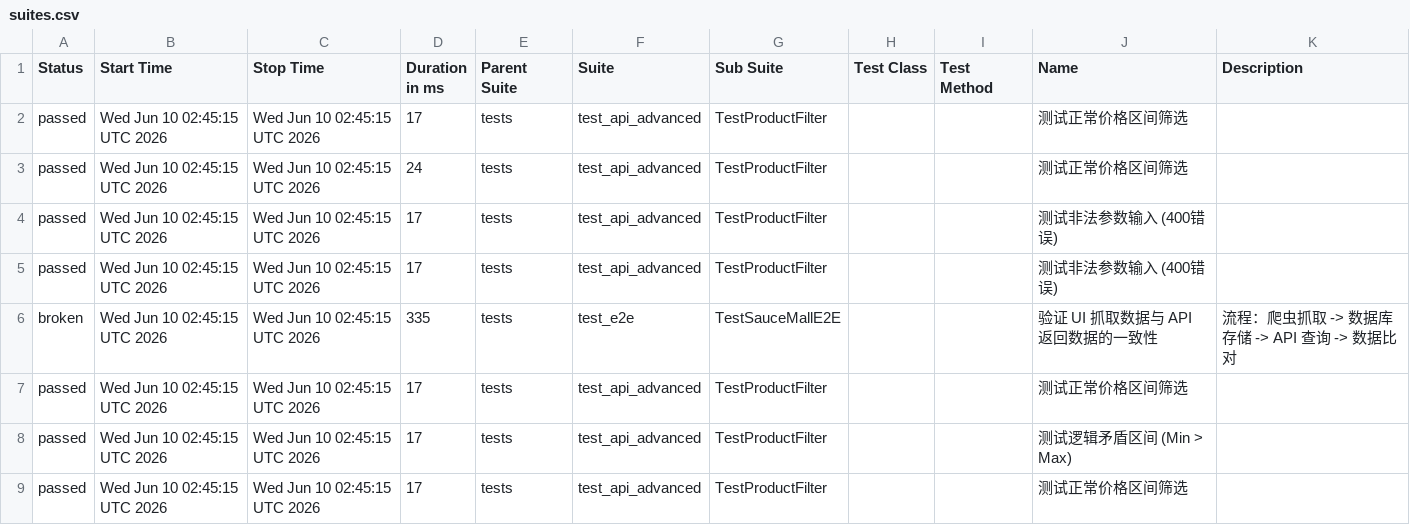
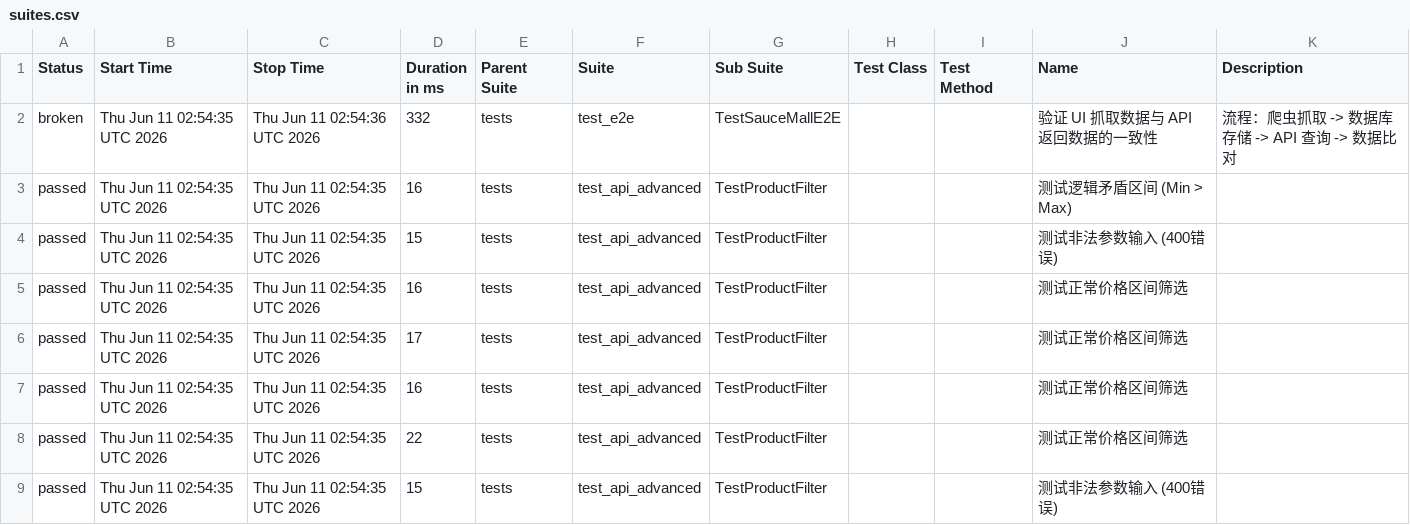
Before and after one commit to Junx20710/SauceMall-Monitor, a CSV file: data/suites.csv, drawn as a sheet.

Commit message:
Deploying to gh-pages from @ Junx20710/SauceMall-Monitor@1caa9ab313e35e4c0f4a30c7490494abbd996b5e 🚀

```diff
--- a/data/suites.csv
+++ b/data/suites.csv
@@ -1,9 +1,9 @@
 "Status","Start Time","Stop Time","Duration in ms","Parent Suite","Suite","Sub Suite","Test Class","Test Method","Name","Description"
-"passed","Wed Jun 10 02:45:15 UTC 2026","Wed Jun 10 02:45:15 UTC 2026","17","tests","test_api_advanced","TestProductFilter","","","测试正常价格区间筛选",""
-"passed","Wed Jun 10 02:45:15 UTC 2026","Wed Jun 10 02:45:15 UTC 2026","24","tests","test_api_advanced","TestProductFilter","","","测试正常价格区间筛选",""
-"passed","Wed Jun 10 02:45:15 UTC 2026","Wed Jun 10 02:45:15 UTC 2026","17","tests","test_api_advanced","TestProductFilter","","","测试非法参数输入 (400错误)",""
-"passed","Wed Jun 10 02:45:15 UTC 2026","Wed Jun 10 02:45:15 UTC 2026","17","tests","test_api_advanced","TestProductFilter","","","测试非法参数输入 (400错误)",""
-"broken","Wed Jun 10 02:45:15 UTC 2026","Wed Jun 10 02:45:15 UTC 2026","335","tests","test_e2e","TestSauceMallE2E","","","验证 UI 抓取数据与 API 返回数据的一致性","流程：爬虫抓取 -> 数据库存储 -> API 查询 -> 数据比对"
-"passed","Wed Jun 10 02:45:15 UTC 2026","Wed Jun 10 02:45:15 UTC 2026","17","tests","test_api_advanced","TestProductFilter","","","测试正常价格区间筛选",""
-"passed","Wed Jun 10 02:45:15 UTC 2026","Wed Jun 10 02:45:15 UTC 2026","17","tests","test_api_advanced","TestProductFilter","","","测试逻辑矛盾区间 (Min > Max)",""
-"passed","Wed Jun 10 02:45:15 UTC 2026","Wed Jun 10 02:45:15 UTC 2026","17","tests","test_api_advanced","TestProductFilter","","","测试正常价格区间筛选",""
+"broken","Thu Jun 11 02:54:35 UTC 2026","Thu Jun 11 02:54:36 UTC 2026","332","tests","test_e2e","TestSauceMallE2E","","","验证 UI 抓取数据与 API 返回数据的一致性","流程：爬虫抓取 -> 数据库存储 -> API 查询 -> 数据比对"
+"passed","Thu Jun 11 02:54:35 UTC 2026","Thu Jun 11 02:54:35 UTC 2026","16","tests","test_api_advanced","TestProductFilter","","","测试逻辑矛盾区间 (Min > Max)",""
+"passed","Thu Jun 11 02:54:35 UTC 2026","Thu Jun 11 02:54:35 UTC 2026","15","tests","test_api_advanced","TestProductFilter","","","测试非法参数输入 (400错误)",""
+"passed","Thu Jun 11 02:54:35 UTC 2026","Thu Jun 11 02:54:35 UTC 2026","16","tests","test_api_advanced","TestProductFilter","","","测试正常价格区间筛选",""
+"passed","Thu Jun 11 02:54:35 UTC 2026","Thu Jun 11 02:54:35 UTC 2026","17","tests","test_api_advanced","TestProductFilter","","","测试正常价格区间筛选",""
+"passed","Thu Jun 11 02:54:35 UTC 2026","Thu Jun 11 02:54:35 UTC 2026","16","tests","test_api_advanced","TestProductFilter","","","测试正常价格区间筛选",""
+"passed","Thu Jun 11 02:54:35 UTC 2026","Thu Jun 11 02:54:35 UTC 2026","22","tests","test_api_advanced","TestProductFilter","","","测试正常价格区间筛选",""
+"passed","Thu Jun 11 02:54:35 UTC 2026","Thu Jun 11 02:54:35 UTC 2026","15","tests","test_api_advanced","TestProductFilter","","","测试非法参数输入 (400错误)",""
```
Also changed, not shown: 35 other files.
